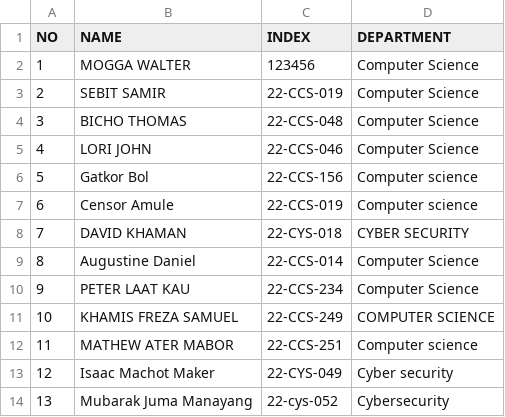
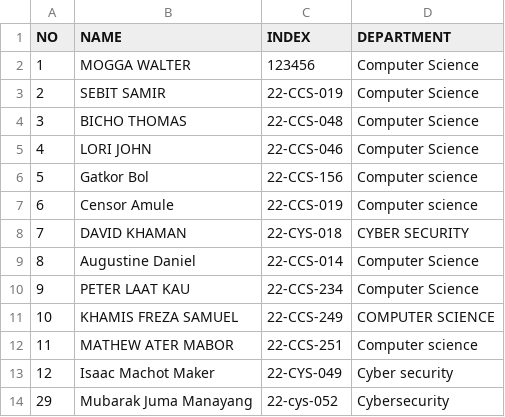
Before and after one commit to MubarakJuma/OSP_Regular_2026, a CSV file: students.csv, drawn as a sheet.

Commit message:
Update students.csv

```diff
--- a/students.csv
+++ b/students.csv
@@ -13,2 +13,2 @@ NO,NAME,INDEX,DEPARTMENT
 12,Isaac Machot Maker,22-CYS-049,Cyber security
-13,Mubarak Juma Manayang, 22-cys-052, Cybersecurity
+29,Mubarak Juma Manayang, 22-cys-052, Cybersecurity
```
